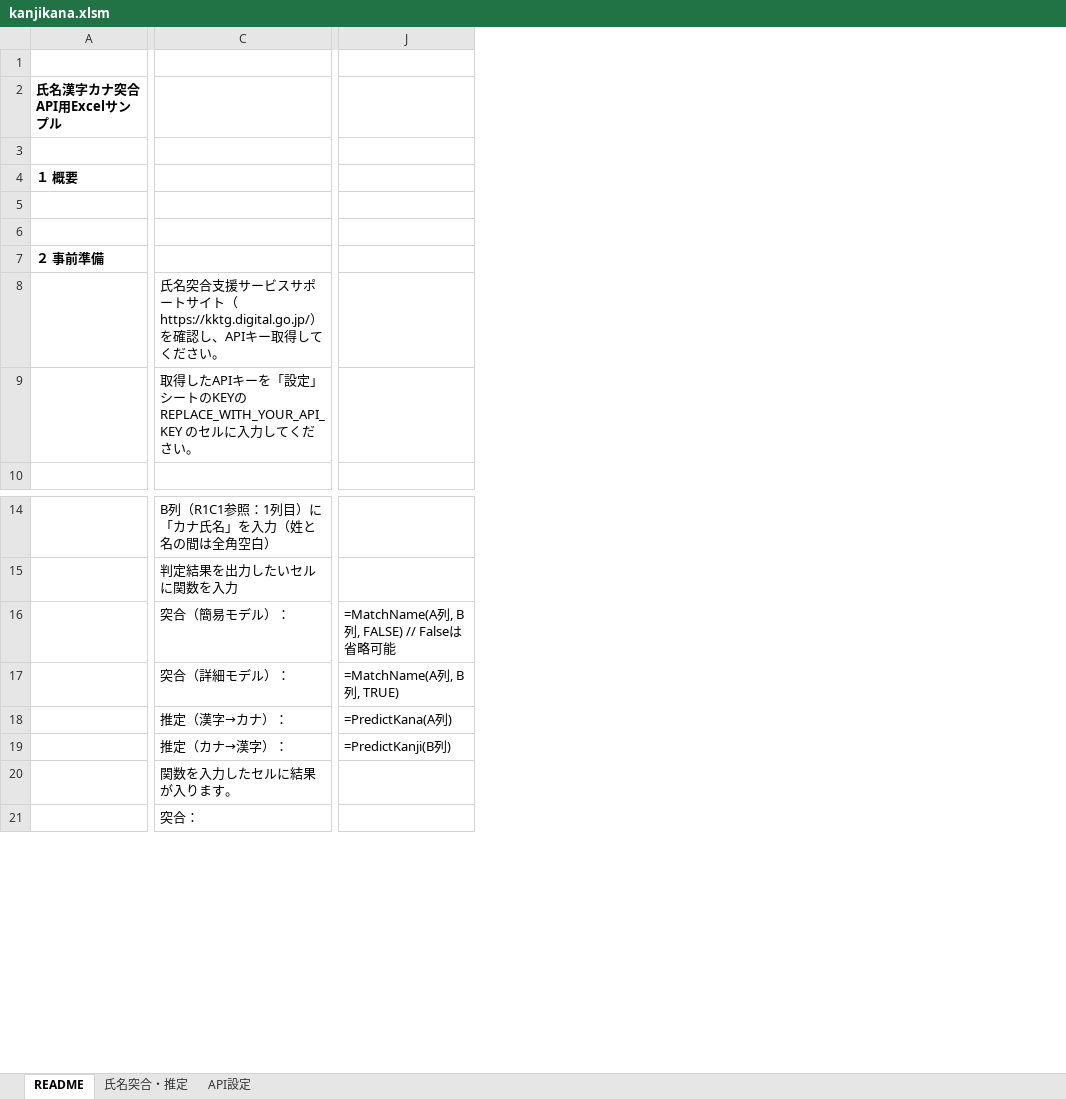
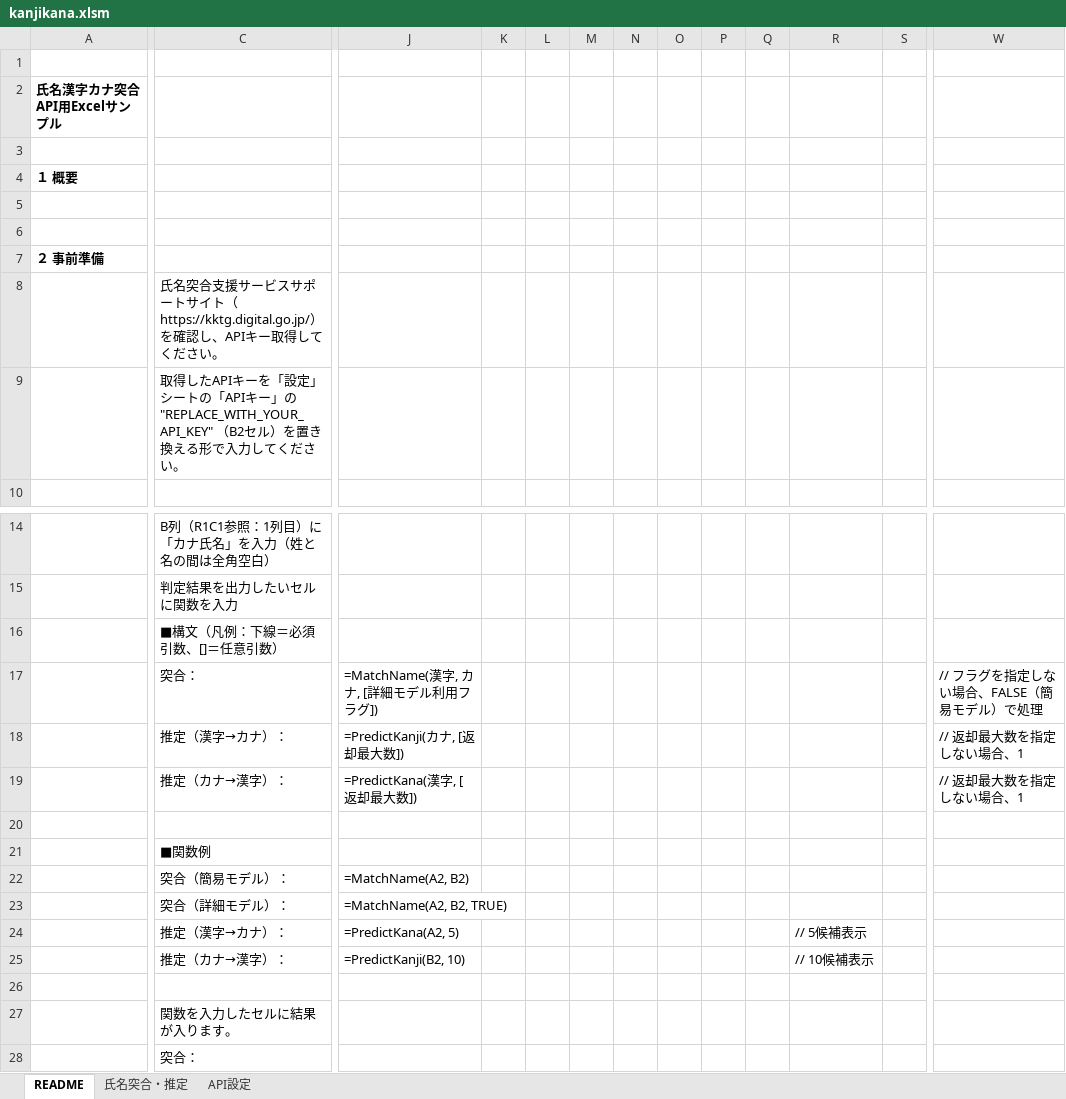
Before and after one commit to cycling777/kanjikana-api-sample, an Excel workbook: samples/excel/kanjikana.xlsm, sheet README, drawn as a sheet; only a part is shown, gaps mark what is left out; values as stored, in another font and other column widths than the file's, no borders; removed rows and columns are numbered as before the commit, all else as after; rows hold the shown columns only; the diff covers the shown part only; the diff names each change by its address in the sheet, - before the commit and + after, or states it on an @@ line.

```diff
--- a/samples/excel/kanjikana.xlsm (sheet README)
+++ b/samples/excel/kanjikana.xlsm (sheet README)
-column J, rows 16-19: =MatchName(A列, B列, FALSE) // Falseは省略可能 | =MatchName(A列, B列, TRUE) | =PredictKana(A列) | =PredictKanji(B列)
+column J, rows 22-25: =MatchName(A2, B2) | =MatchName(A2, B2, TRUE) | =PredictKana(A2, 5) | =PredictKanji(B2, 10)
+column K, empty
+column L, empty
+column M, empty
+column N, empty
+column O, empty
+column P, empty
+column Q, empty
+column R, rows 24-25: // 5候補表示 | // 10候補表示
+column S, empty
+column W, empty
-C9: …シートのKEYの REPLACE_WITH_YOUR_API_KEY のセルに入力して…
+C9: …シートの「APIキー」の "REPLACE_WITH_YOUR_API_KEY" （B2セル）を置き換える形で入力して…
+row 16:  | ■構文（凡例：下線＝必須引数、[]＝任意引数）
+row 17:  | 突合： | =MatchName(漢字, カナ, [詳細モデル利用フラグ]) |  |  |  |  |  |  |  |  |  | // フラグを指定しない場合、FALSE（簡易モデル）で処理
+row 18:  | 推定（漢字→カナ）： | =PredictKanji(カナ, [返却最大数]) |  |  |  |  |  |  |  |  |  | // 返却最大数を指定しない場合、1
+row 19:  | 推定（カナ→漢字）： | =PredictKana(漢字, [返却最大数]) |  |  |  |  |  |  |  |  |  | // 返却最大数を指定しない場合、1
+row 20: (empty)
+row 21:  | ■関数例
+row 26: (empty)
```
Also changed, not shown: 3 added columns elsewhere in this sheet, sheet 氏名突合・推定, sheet API設定.
